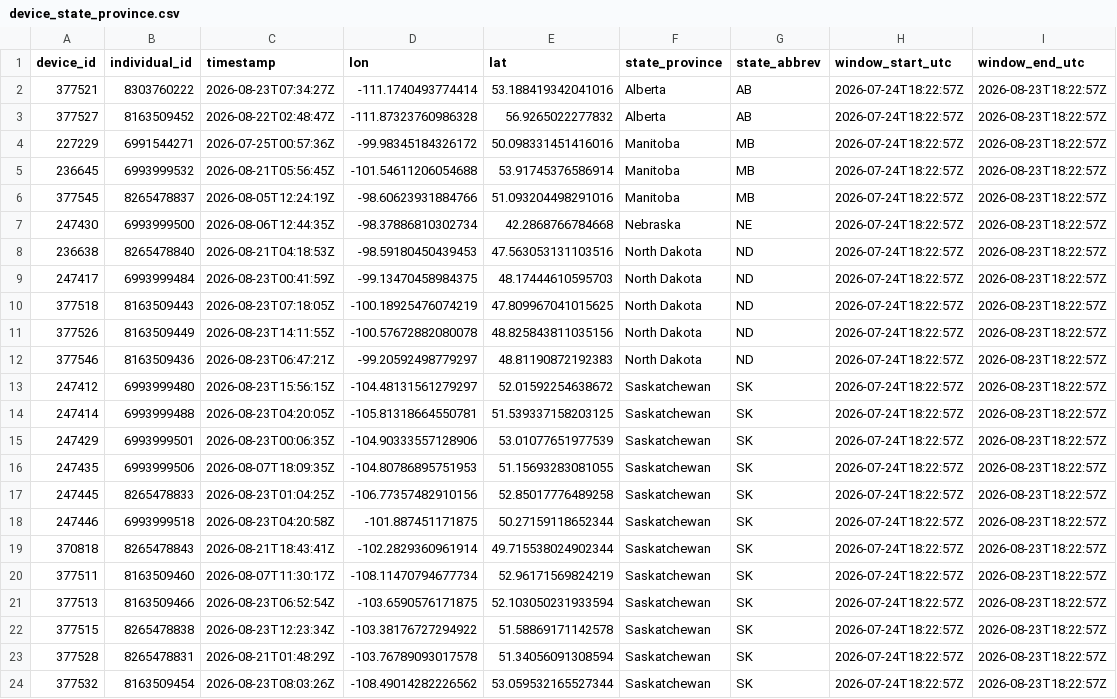
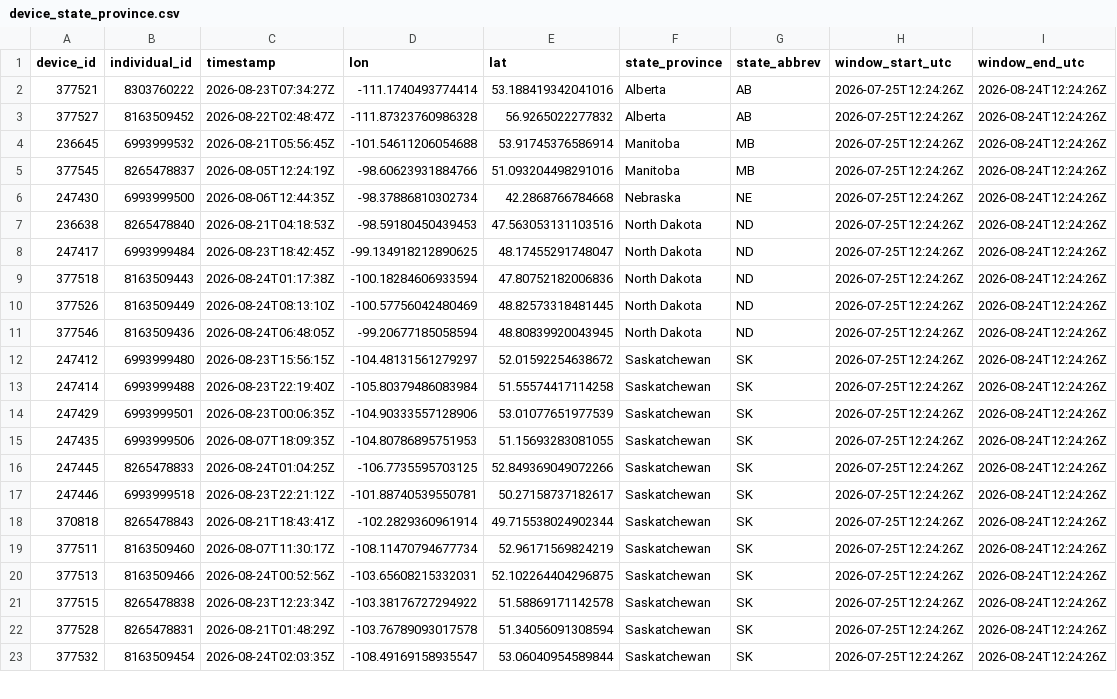
Before and after one commit to askrenr/TransmitterUpdate, a CSV file: docs/data/device_state_province.csv, drawn as a sheet; only a part is shown; removed rows and columns are numbered as before the commit, all else as after; the diff covers the shown part only; the diff names each change by its address in the sheet, - before the commit and + after, or states it on an @@ line.

```diff
--- a/docs/data/device_state_province.csv
+++ b/docs/data/device_state_province.csv
-H2:H3 (window_start_utc): 2026-07-24T18:22:57Z
+H2:H3 (window_start_utc): 2026-07-25T12:24:26Z
-I2:I3 (window_end_utc): 2026-08-23T18:22:57Z
+I2:I3 (window_end_utc): 2026-08-24T12:24:26Z
-row 4: 227229 | 6991544271 | 2026-07-25T00:57:36Z | -99.98345184326172 | 50.098331451416016 | Manitoba | MB | 2026-07-24T18:22:57Z | 2026-08-23T18:22:57Z
-H4:H23 (window_start_utc): 2026-07-24T18:22:57Z
+H4:H23 (window_start_utc): 2026-07-25T12:24:26Z
-I4:I23 (window_end_utc): 2026-08-23T18:22:57Z
+I4:I23 (window_end_utc): 2026-08-24T12:24:26Z
-C8 (timestamp): 2026-08-23T00:41:59Z
+C8 (timestamp): 2026-08-23T18:42:45Z
-D8 (lon): -99.13470458984375
+D8 (lon): -99.134918212890625
-E8 (lat): 48.17444610595703
+E8 (lat): 48.17455291748047
-C9 (timestamp): 2026-08-23T07:18:05Z
+C9 (timestamp): 2026-08-24T01:17:38Z
-D9 (lon): -100.18925476074219
+D9 (lon): -100.18284606933594
-E9 (lat): 47.809967041015625
+E9 (lat): 47.80752182006836
-C10 (timestamp): 2026-08-23T14:11:55Z
+C10 (timestamp): 2026-08-24T08:13:10Z
-D10 (lon): -100.57672882080078
+D10 (lon): -100.57756042480469
-E10 (lat): 48.825843811035156
+E10 (lat): 48.82573318481445
-C11 (timestamp): 2026-08-23T06:47:21Z
+C11 (timestamp): 2026-08-24T06:48:05Z
-D11 (lon): -99.20592498779297
+D11 (lon): -99.20677185058594
-E11 (lat): 48.81190872192383
+E11 (lat): 48.80839920043945
-C13 (timestamp): 2026-08-23T04:20:05Z
+C13 (timestamp): 2026-08-23T22:19:40Z
-D13 (lon): -105.81318664550781
+D13 (lon): -105.80379486083984
-E13 (lat): 51.539337158203125
+E13 (lat): 51.55574417114258
-C16 (timestamp): 2026-08-23T01:04:25Z
+C16 (timestamp): 2026-08-24T01:04:25Z
-D16 (lon): -106.77357482910156
+D16 (lon): -106.7735595703125
-E16 (lat): 52.85017776489258
+E16 (lat): 52.849369049072266
-C17 (timestamp): 2026-08-23T04:20:58Z
+C17 (timestamp): 2026-08-23T22:21:12Z
-D17 (lon): -101.887451171875
+D17 (lon): -101.88740539550781
-E17 (lat): 50.27159118652344
+E17 (lat): 50.27158737182617
-C20 (timestamp): 2026-08-23T06:52:54Z
+C20 (timestamp): 2026-08-24T00:52:56Z
-D20 (lon): -103.6590576171875
+D20 (lon): -103.65608215332031
-E20 (lat): 52.103050231933594
+E20 (lat): 52.102264404296875
-C23 (timestamp): 2026-08-23T08:03:26Z
+C23 (timestamp): 2026-08-24T02:03:35Z
-D23 (lon): -108.49014282226562
+D23 (lon): -108.49169158935547
-E23 (lat): 53.059532165527344
+E23 (lat): 53.06040954589844
```
Also changed, not shown: 22 edited cells elsewhere in this file, docs/data/device_migration_metrics.csv, docs/data/state_province_proportions.csv, 4 other files.
